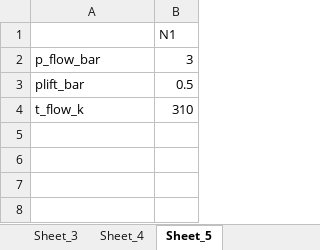
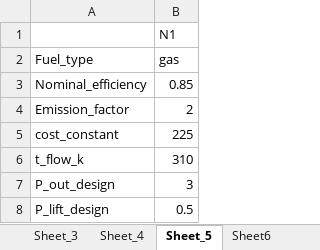
Before and after one commit to SerranoScope/Reduced_simulation, an Excel workbook: Simulation_Bases/I_2.xlsx, sheet Sheet_5, drawn as a sheet; values as stored, in another font and other column widths than the file's, no borders; removed rows and columns are numbered as before the commit, all else as after; the diff names each change by its address in the sheet, - before the commit and + after, or states it on an @@ line.

```diff
--- a/Simulation_Bases/I_2.xlsx (sheet Sheet_5)
+++ b/Simulation_Bases/I_2.xlsx (sheet Sheet_5)
+sheet tab: Sheet6
-row 2: p_flow_bar | 3
-row 3: plift_bar | 0.5
+row 2: Fuel_type | gas
+row 3: Nominal_efficiency | 0.85
+row 4: Emission_factor | 2
+row 5: cost_constant | 225
+row 7: P_out_design | 3
+row 8: P_lift_design | 0.5
```
Also changed, not shown: sheet Sheet_4, other sheet tabs, 7 other files.
